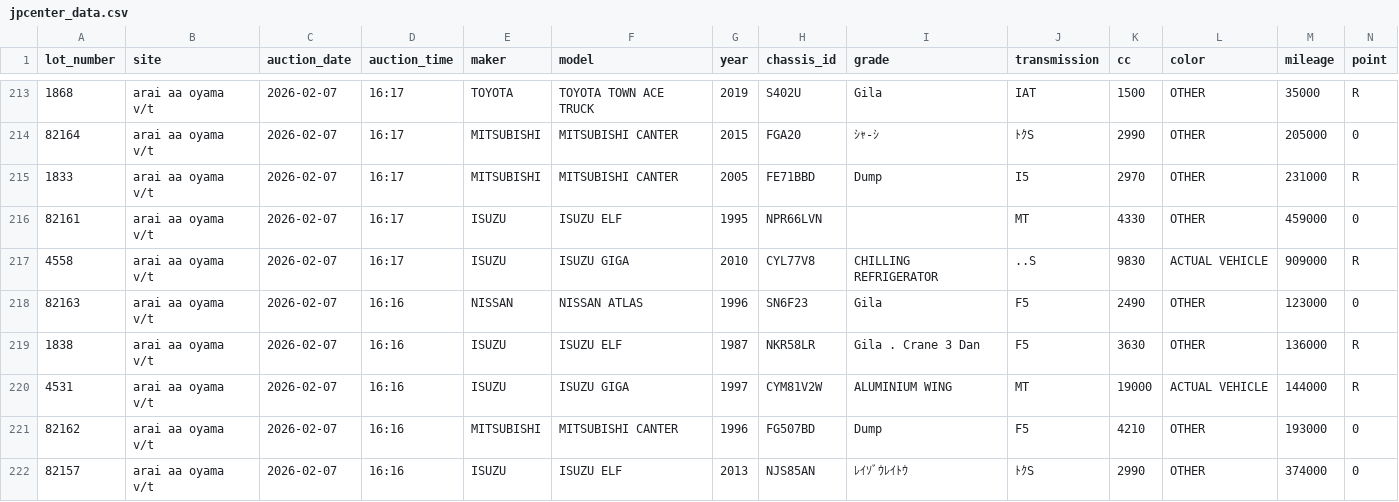
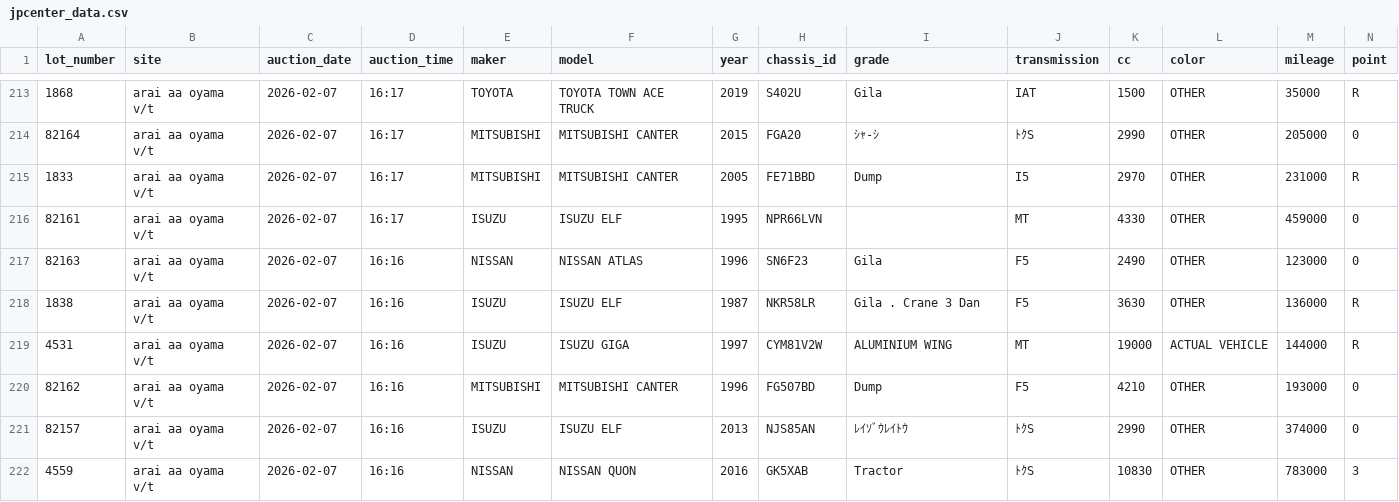
Before and after one commit to sunilvit/auction-data, a CSV file: jpcenter_data.csv, drawn as a sheet; only a part is shown, gaps mark what is left out; the shorter side is filled out with more unchanged rows; rows hold the shown columns only; the diff names each change by its address in the sheet, - before the commit and + after, or states it on an @@ line.

Commit message:
Update jpcenter_data.csv

```diff
--- a/jpcenter_data.csv
+++ b/jpcenter_data.csv
-row 217: 4558 | arai aa oyama v/t | 2026-02-07 | 16:17 | ISUZU | ISUZU GIGA | 2010 | CYL77V8 | CHILLING REFRIGERATOR | ..S | 9830 | ACTUAL VEHICLE | 909000 | R
```
